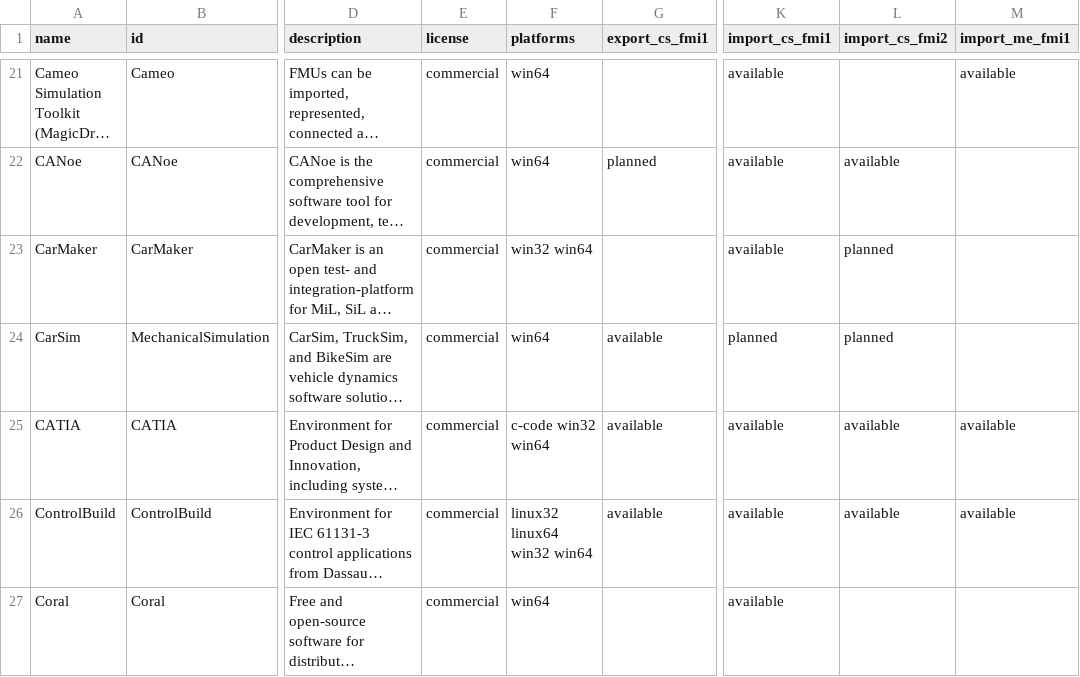
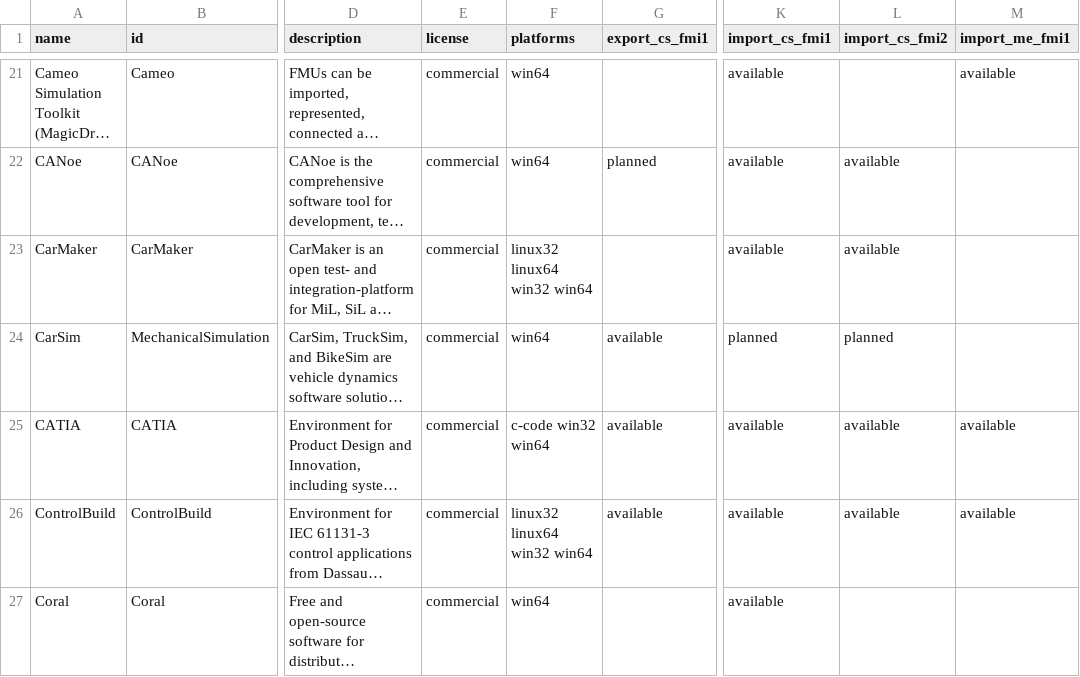
Before and after one commit to modelica/fmi-standard.org, a CSV file: _data/tools.csv, drawn as a sheet; only a part is shown, gaps mark what is left out; long unchanged cells end in …; the diff names each change by its address in the sheet, - before the commit and + after, or states it on an @@ line.

Commit message:
Updated capabilities of CarMaker
CarMaker supports platforms linux32 linux64 win32 and win64. Furthermore it supports the import of FMI 2.0 FMUs.

```diff
--- a/_data/tools.csv
+++ b/_data/tools.csv
-F23 (platforms): win32 win64
+F23 (platforms): linux32 linux64 win32 win64
-L23 (import_cs_fmi2): planned
+L23 (import_cs_fmi2): available
```
